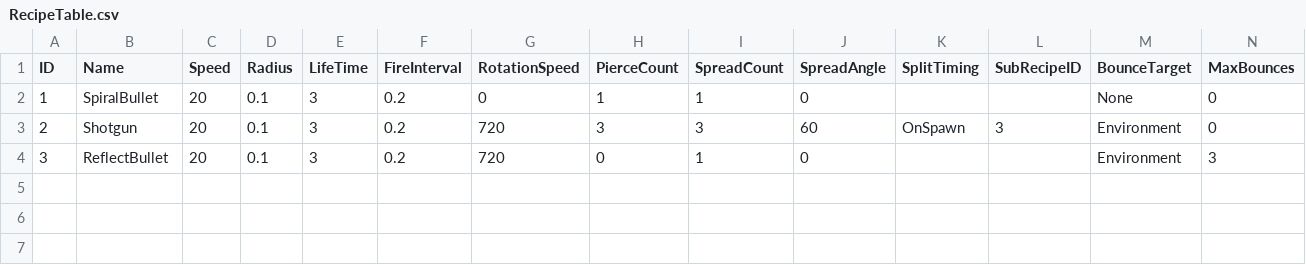
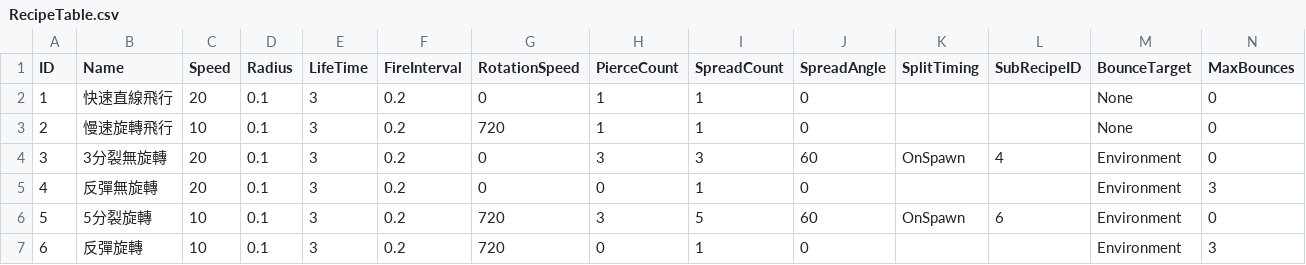
Before and after one commit to sorrowslee/DipanProj, a CSV file: DipanProj_Main/Assets/Data/RecipeTable.csv, drawn as a sheet; the diff names each change by its address in the sheet, - before the commit and + after, or states it on an @@ line.

```diff
--- a/DipanProj_Main/Assets/Data/RecipeTable.csv
+++ b/DipanProj_Main/Assets/Data/RecipeTable.csv
-B2 (Name): SpiralBullet
+B2 (Name): 快速直線飛行
-B3 (Name): Shotgun
+B3 (Name): 慢速旋轉飛行
-C3 (Speed): 20
+C3 (Speed): 10
-H3 (PierceCount): 3
+H3 (PierceCount): 1
-I3 (SpreadCount): 3
+I3 (SpreadCount): 1
-J3 (SpreadAngle): 60
+J3 (SpreadAngle): 0
-K3 (SplitTiming): OnSpawn
+K3 (SplitTiming): (empty)
-L3 (SubRecipeID): 3
+L3 (SubRecipeID): (empty)
-M3 (BounceTarget): Environment
+M3 (BounceTarget): None
-B4 (Name): ReflectBullet
+B4 (Name): 3分裂無旋轉
-G4 (RotationSpeed): 720
+G4 (RotationSpeed): 0
-H4 (PierceCount): 0
+H4 (PierceCount): 3
-I4 (SpreadCount): 1
+I4 (SpreadCount): 3
-J4 (SpreadAngle): 0
+J4 (SpreadAngle): 60
-K4 (SplitTiming): (empty)
+K4 (SplitTiming): OnSpawn
-L4 (SubRecipeID): (empty)
+L4 (SubRecipeID): 4
-N4 (MaxBounces): 3
+N4 (MaxBounces): 0
+row 5: 4 | 反彈無旋轉 | 20 | 0.1 | 3 | 0.2 | 0 | 0 | 1 | 0 |  |  | Environment | 3
+row 6: 5 | 5分裂旋轉 | 10 | 0.1 | 3 | 0.2 | 720 | 3 | 5 | 60 | OnSpawn | 6 | Environment | 0
+row 7: 6 | 反彈旋轉 | 10 | 0.1 | 3 | 0.2 | 720 | 0 | 1 | 0 |  |  | Environment | 3
```
Also changed, not shown: DipanProj_Main/Assets/Data/WeaponTable.csv, 9 other files.
